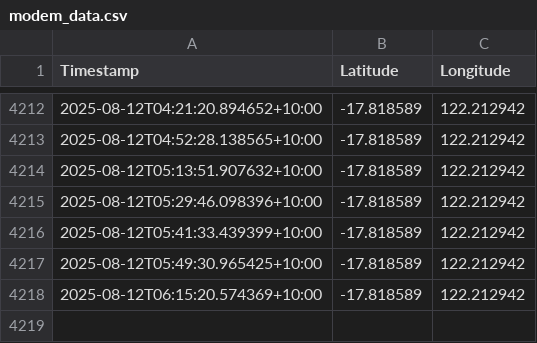
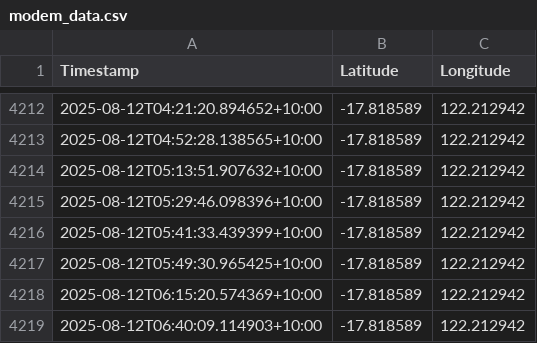
Before and after one commit to nelmzy/GPS-MAP, a CSV file: modem_data.csv, drawn as a sheet; only a part is shown, gaps mark what is left out; the diff names each change by its address in the sheet, - before the commit and + after, or states it on an @@ line.

```diff
--- a/modem_data.csv
+++ b/modem_data.csv
+row 4219: 2025-08-12T06:40:09.114903+10:00 | -17.818589 | 122.212942
```
